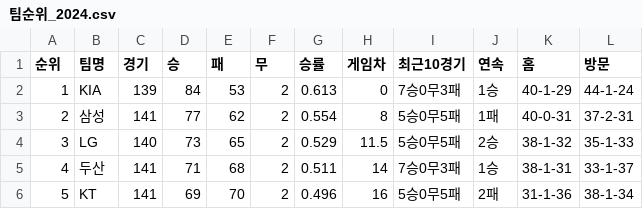
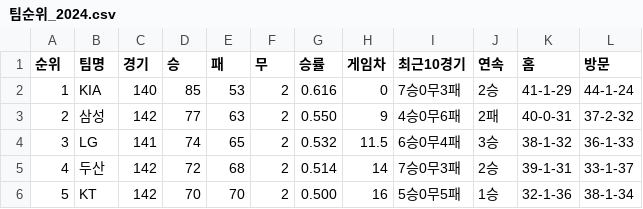
Before and after one commit to syeon8344/betnet_python, a CSV file: src/crawl_csv/rank/팀순위_2024.csv, drawn as a sheet; only a part is shown; the diff covers the shown part only.

```diff
--- a/src/crawl_csv/rank/팀순위_2024.csv
+++ b/src/crawl_csv/rank/팀순위_2024.csv
@@ -1,6 +1,6 @@
 순위,팀명,경기,승,패,무,승률,게임차,최근10경기,연속,홈,방문
-1,KIA,139,84,53,2,0.613,0,7승0무3패,1승,40-1-29,44-1-24
-2,삼성,141,77,62,2,0.554,8,5승0무5패,1패,40-0-31,37-2-31
-3,LG,140,73,65,2,0.529,11.5,5승0무5패,2승,38-1-32,35-1-33
-4,두산,141,71,68,2,0.511,14,7승0무3패,1승,38-1-31,33-1-37
-5,KT,141,69,70,2,0.496,16,5승0무5패,2패,31-1-36,38-1-34
+1,KIA,140,85,53,2,0.616,0,7승0무3패,2승,41-1-29,44-1-24
+2,삼성,142,77,63,2,0.550,9,4승0무6패,2패,40-0-31,37-2-32
+3,LG,141,74,65,2,0.532,11.5,6승0무4패,3승,38-1-32,36-1-33
+4,두산,142,72,68,2,0.514,14,7승0무3패,2승,39-1-31,33-1-37
+5,KT,142,70,70,2,0.500,16,5승0무5패,1승,32-1-36,38-1-34
```
Also changed, not shown: 33 edited cells elsewhere in this file, src/crawl_csv/hitter/팀기록_타자_2024.csv, src/crawl_csv/kbreport/kbreport_2024.csv, 5 other files.
